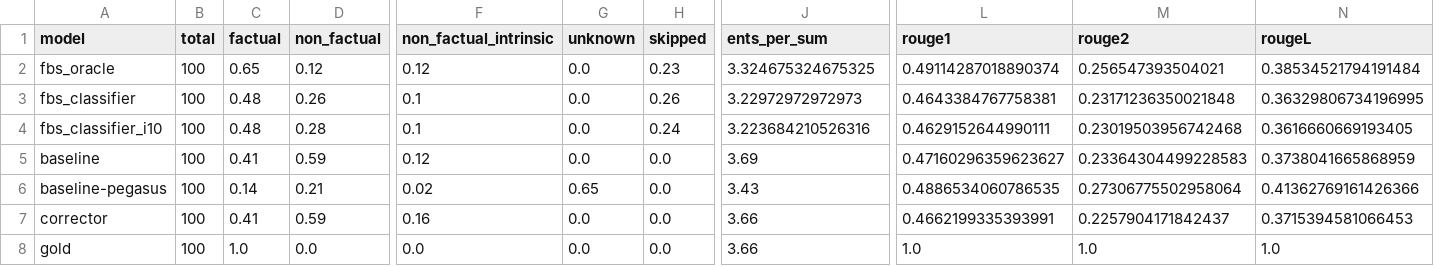
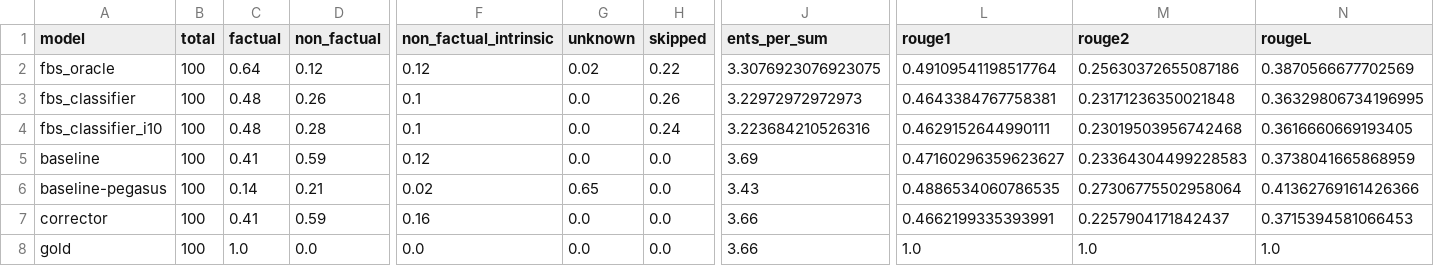
Before and after one commit to danton-nlp/GEF, a CSV file: results/test-extrinsic-100.csv, drawn as a sheet; only a part is shown, gaps mark what is left out; the diff names each change by its address in the sheet, - before the commit and + after, or states it on an @@ line.

Commit message:
Updated evaluate_summaries results for test extrinsic 100

```diff
--- a/results/test-extrinsic-100.csv
+++ b/results/test-extrinsic-100.csv
-C2 (factual): 0.65
+C2 (factual): 0.64
-G2 (unknown): 0.0
+G2 (unknown): 0.02
-H2 (skipped): 0.23
+H2 (skipped): 0.22
-J2 (ents_per_sum): 3.324675324675325
+J2 (ents_per_sum): 3.3076923076923075
-L2 (rouge1): 0.49114287018890374
+L2 (rouge1): 0.49109541198517764
-M2 (rouge2): 0.256547393504021
+M2 (rouge2): 0.25630372655087186
-N2 (rougeL): 0.38534521794191484
+N2 (rougeL): 0.3870566677702569
```
Also changed, not shown: 1 other file.
